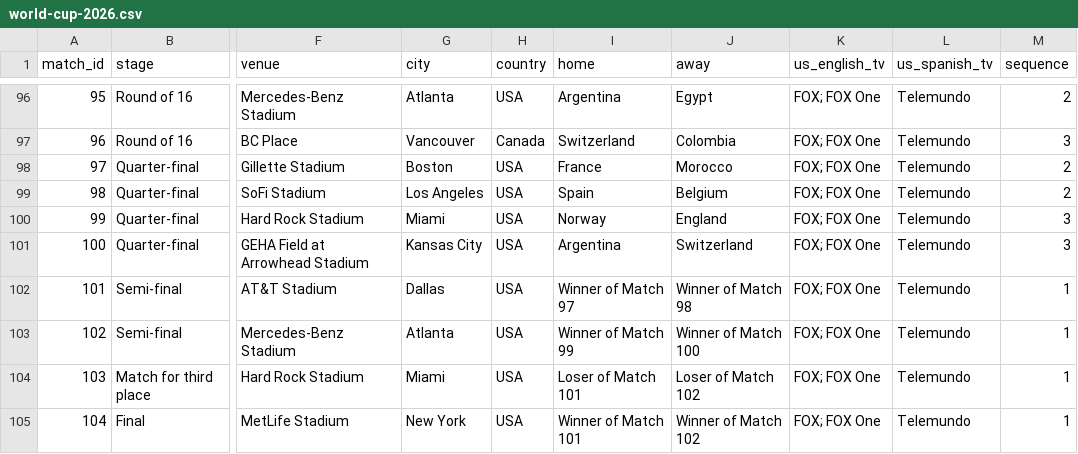
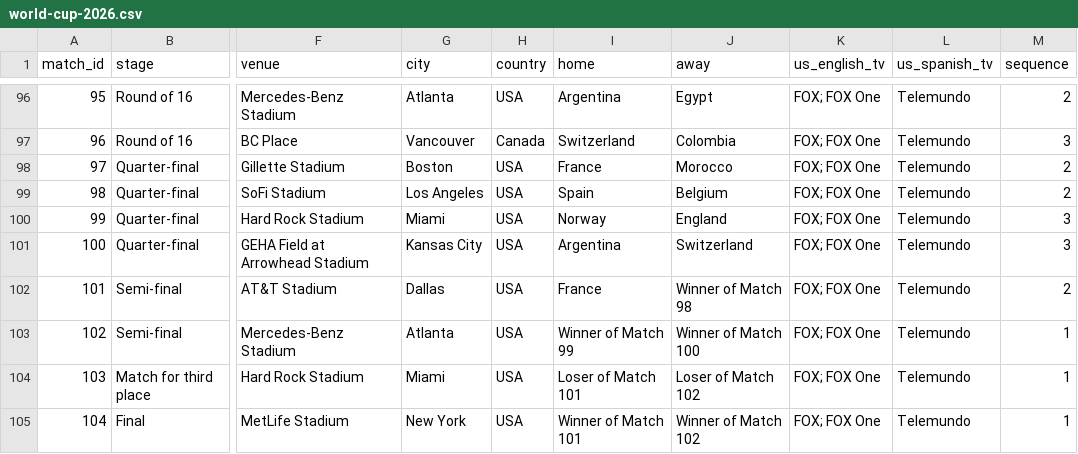
Before and after one commit to debatepro/world-cup-2026-calendar, a CSV file: world-cup-2026.csv, drawn as a sheet; only a part is shown, gaps mark what is left out; the diff names each change by its address in the sheet, - before the commit and + after, or states it on an @@ line.

```diff
--- a/world-cup-2026.csv
+++ b/world-cup-2026.csv
-I102 (home): Winner of Match 97
+I102 (home): France
-M102 (sequence): 1
+M102 (sequence): 2
```
Also changed, not shown: 3 other files.
